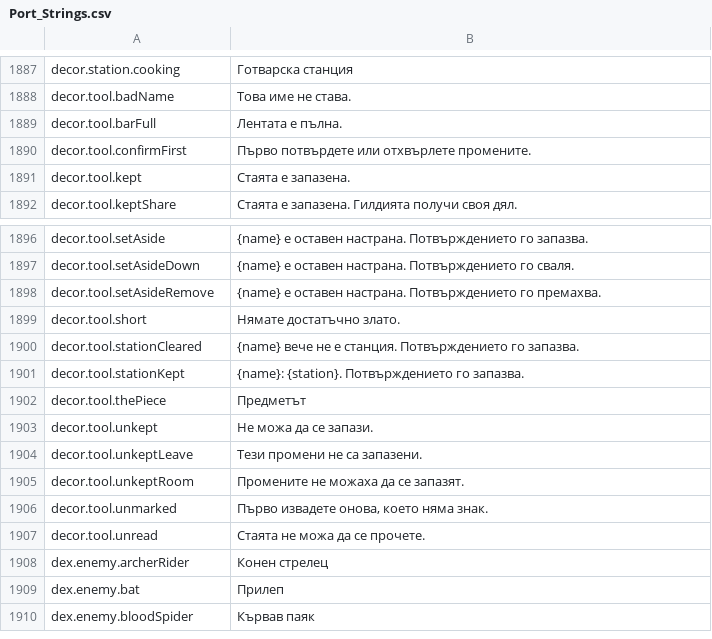
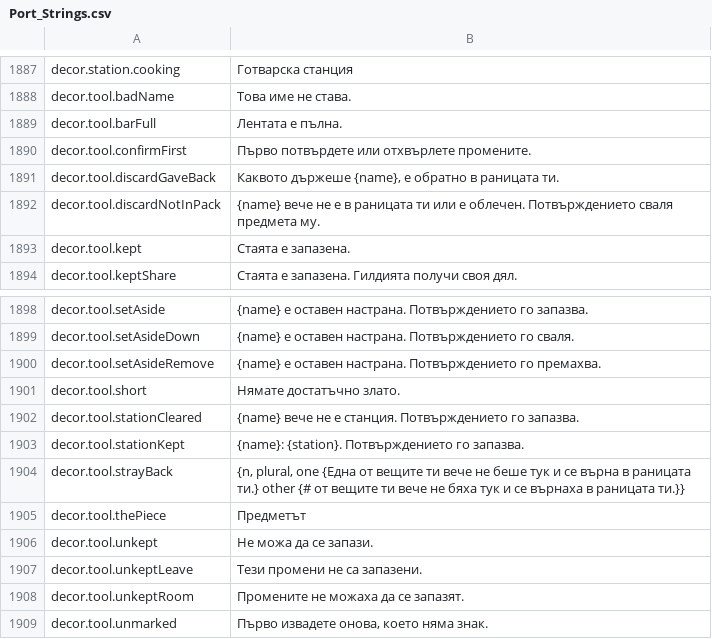
Before and after one commit to Hazerre/daggerfall-js-source, a CSV file: locales/bg/Port_Strings.csv, drawn as a sheet; only a part is shown, gaps mark what is left out; the shorter side is filled out with more unchanged rows.

```diff
--- a/locales/bg/Port_Strings.csv
+++ b/locales/bg/Port_Strings.csv
@@ -1890,2 +1890,4 @@ decor.tool.barFull,"Лентата е пълна."
 decor.tool.confirmFirst,"Първо потвърдете или отхвърлете промените."
+decor.tool.discardGaveBack,"Каквото държеше {name}, е обратно в раницата ти."
+decor.tool.discardNotInPack,"{name} вече не е в раницата ти или е облечен. Потвърждението сваля предмета му."
 decor.tool.kept,"Стаята е запазена."
@@ -1901,2 +1903,3 @@ decor.tool.stationCleared,"{name} вече не е станция. Потвър
 decor.tool.stationKept,"{name}: {station}. Потвърждението го запазва."
+decor.tool.strayBack,"{n, plural, one {Една от вещите ти вече не беше тук и се върна в раницата ти.} other {# от вещите ти вече не бяха тук и се върнаха в раницата ти.}}"
 decor.tool.thePiece,"Предметът"
```
Also changed, not shown: locales/cs/Port_Strings.csv, locales/da/Port_Strings.csv, 26 other files.
